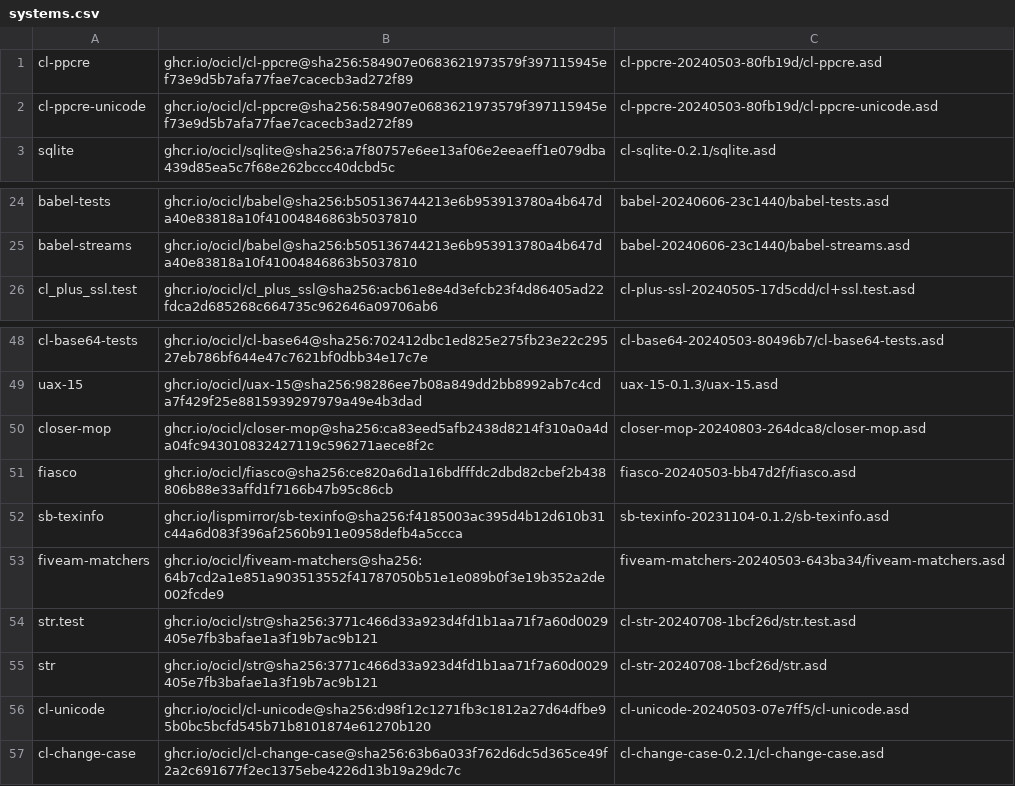
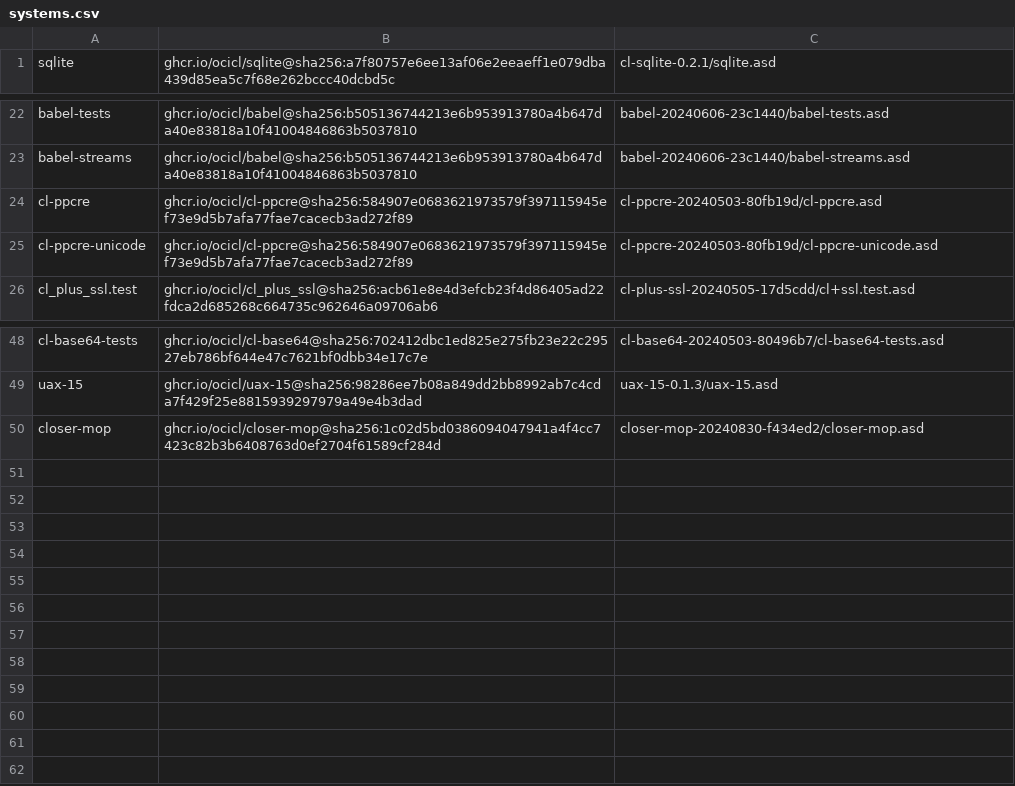
Before and after one commit to rudolfochrist/jasql, a CSV file: systems.csv, drawn as a sheet; only a part is shown, gaps mark what is left out.

```diff
--- a/systems.csv
+++ b/systems.csv
@@ -1,3 +1 @@
-cl-ppcre, ghcr.io/ocicl/cl-ppcre@sha256:584907e0683621973579f397115945ef73e9d5b7afa77fae7cacecb3ad272f89, cl-ppcre-20240503-80fb19d/cl-ppcre.asd
-cl-ppcre-unicode, ghcr.io/ocicl/cl-ppcre@sha256:584907e0683621973579f397115945ef73e9d5b7afa77fae7cacecb3ad272f89, cl-ppcre-20240503-80fb19d/cl-ppcre-unicode.asd
 sqlite, ghcr.io/ocicl/sqlite@sha256:a7f80757e6ee13af06e2eeaeff1e079dba439d85ea5c7f68e262bccc40dcbd5c, cl-sqlite-0.2.1/sqlite.asd
@@ -25,2 +23,4 @@ babel-tests, ghcr.io/ocicl/babel@sha256:b505136744213e6b953913780a4b647da40e8381
 babel-streams, ghcr.io/ocicl/babel@sha256:b505136744213e6b953913780a4b647da40e83818a10f41004846863b5037810, babel-20240606-23c1440/babel-streams.asd
+cl-ppcre, ghcr.io/ocicl/cl-ppcre@sha256:584907e0683621973579f397115945ef73e9d5b7afa77fae7cacecb3ad272f89, cl-ppcre-20240503-80fb19d/cl-ppcre.asd
+cl-ppcre-unicode, ghcr.io/ocicl/cl-ppcre@sha256:584907e0683621973579f397115945ef73e9d5b7afa77fae7cacecb3ad272f89, cl-ppcre-20240503-80fb19d/cl-ppcre-unicode.asd
 cl_plus_ssl.test, ghcr.io/ocicl/cl_plus_ssl@sha256:acb61e8e4d3efcb23f4d86405ad22fdca2d685268c664735c962646a09706ab6, cl-plus-ssl-20240505-17d5cdd/cl+ssl.test.asd
@@ -49,9 +49,2 @@ cl-base64-tests, ghcr.io/ocicl/cl-base64@sha256:702412dbc1ed825e275fb23e22c29527
 uax-15, ghcr.io/ocicl/uax-15@sha256:98286ee7b08a849dd2bb8992ab7c4cda7f429f25e8815939297979a49e4b3dad, uax-15-0.1.3/uax-15.asd
-closer-mop, ghcr.io/ocicl/closer-mop@sha256:ca83eed5afb2438d8214f310a0a4da04fc943010832427119c596271aece8f2c, closer-mop-20240803-264dca8/closer-mop.asd
-fiasco, ghcr.io/ocicl/fiasco@sha256:ce820a6d1a16bdfffdc2dbd82cbef2b438806b88e33affd1f7166b47b95c86cb, fiasco-20240503-bb47d2f/fiasco.asd
-sb-texinfo, ghcr.io/lispmirror/sb-texinfo@sha256:f4185003ac395d4b12d610b31c44a6d083f396af2560b911e0958defb4a5ccca, sb-texinfo-20231104-0.1.2/sb-texinfo.asd
-fiveam-matchers, ghcr.io/ocicl/fiveam-matchers@sha256:64b7cd2a1e851a903513552f41787050b51e1e089b0f3e19b352a2de002fcde9, fiveam-matchers-20240503-643ba34/fiveam-matchers.asd
-str.test, ghcr.io/ocicl/str@sha256:3771c466d33a923d4fd1b1aa71f7a60d0029405e7fb3bafae1a3f19b7ac9b121, cl-str-20240708-1bcf26d/str.test.asd
-str, ghcr.io/ocicl/str@sha256:3771c466d33a923d4fd1b1aa71f7a60d0029405e7fb3bafae1a3f19b7ac9b121, cl-str-20240708-1bcf26d/str.asd
-cl-unicode, ghcr.io/ocicl/cl-unicode@sha256:d98f12c1271fb3c1812a27d64dfbe95b0bc5bcfd545b71b8101874e61270b120, cl-unicode-20240503-07e7ff5/cl-unicode.asd
-cl-change-case, ghcr.io/ocicl/cl-change-case@sha256:63b6a033f762d6dc5d365ce49f2a2c691677f2ec1375ebe4226d13b19a29dc7c, cl-change-case-0.2.1/cl-change-case.asd
+closer-mop, ghcr.io/ocicl/closer-mop@sha256:1c02d5bd0386094047941a4f4cc7423c82b3b6408763d0ef2704f61589cf284d, closer-mop-20240830-f434ed2/closer-mop.asd
```
Also changed, not shown: 1 other file.
